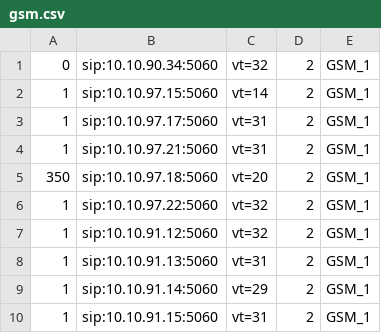
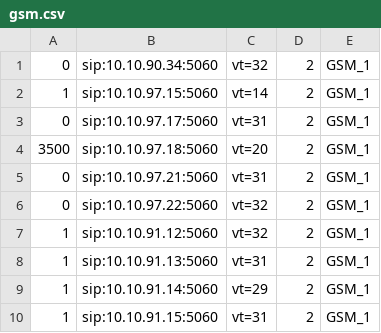
Before and after one commit to devops-itcs/CONFIG-CHANNEL-VT-FE, a CSV file: gsm.csv, drawn as a sheet; only a part is shown.

Commit message:
Update gsm.csv

```diff
--- a/gsm.csv
+++ b/gsm.csv
@@ -2,6 +2,6 @@
 1,sip:10.10.97.15:5060,vt=14,2,GSM_1
-1,sip:10.10.97.17:5060,vt=31,2,GSM_1
-1,sip:10.10.97.21:5060,vt=31,2,GSM_1
-350,sip:10.10.97.18:5060,vt=20,2,GSM_1
-1,sip:10.10.97.22:5060,vt=32,2,GSM_1
+0,sip:10.10.97.17:5060,vt=31,2,GSM_1
+3500,sip:10.10.97.18:5060,vt=20,2,GSM_1
+0,sip:10.10.97.21:5060,vt=31,2,GSM_1
+0,sip:10.10.97.22:5060,vt=32,2,GSM_1
 1,sip:10.10.91.12:5060,vt=32,2,GSM_1
```
